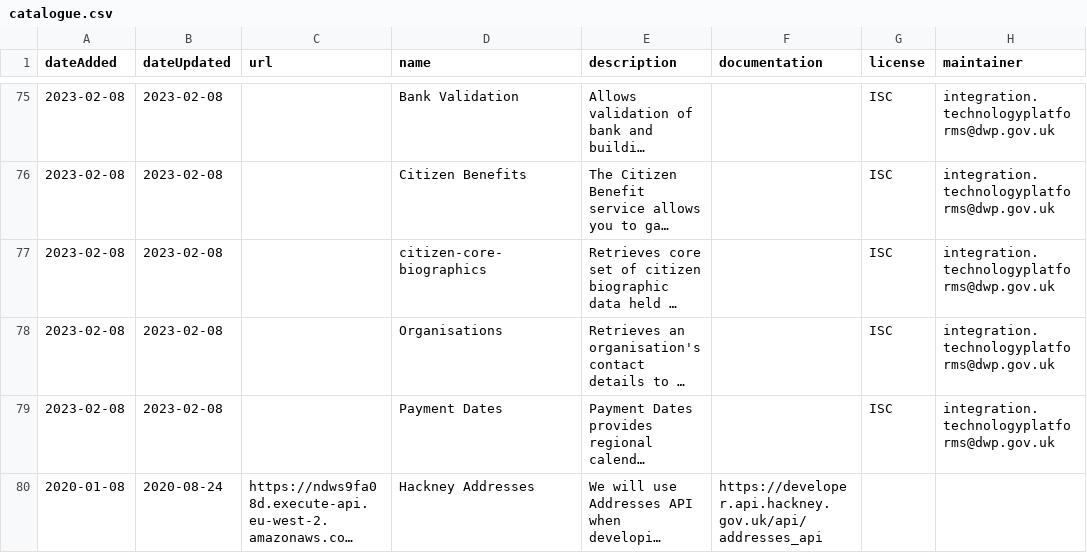
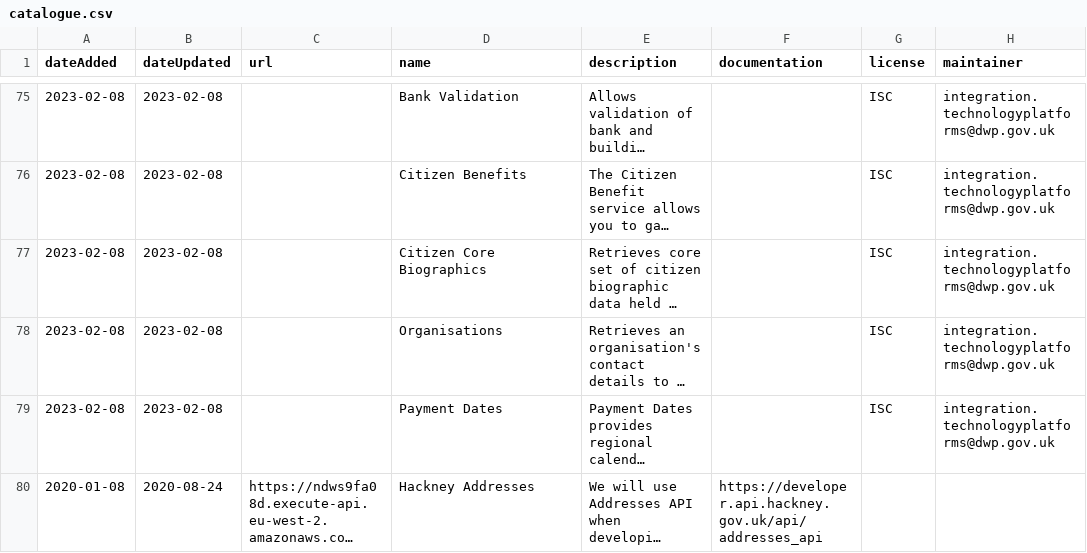
Before and after one commit to co-cddo/api-catalogue, a CSV file: data/catalogue.csv, drawn as a sheet; only a part is shown, gaps mark what is left out; long unchanged cells end in …; the diff names each change by its address in the sheet, - before the commit and + after, or states it on an @@ line.

Commit message:
Update name of Citizen Gore Biographics

```diff
--- a/data/catalogue.csv
+++ b/data/catalogue.csv
-D77 (name): citizen-core-biographics
+D77 (name): Citizen Core Biographics
```
Also changed, not shown: 1 other file.
